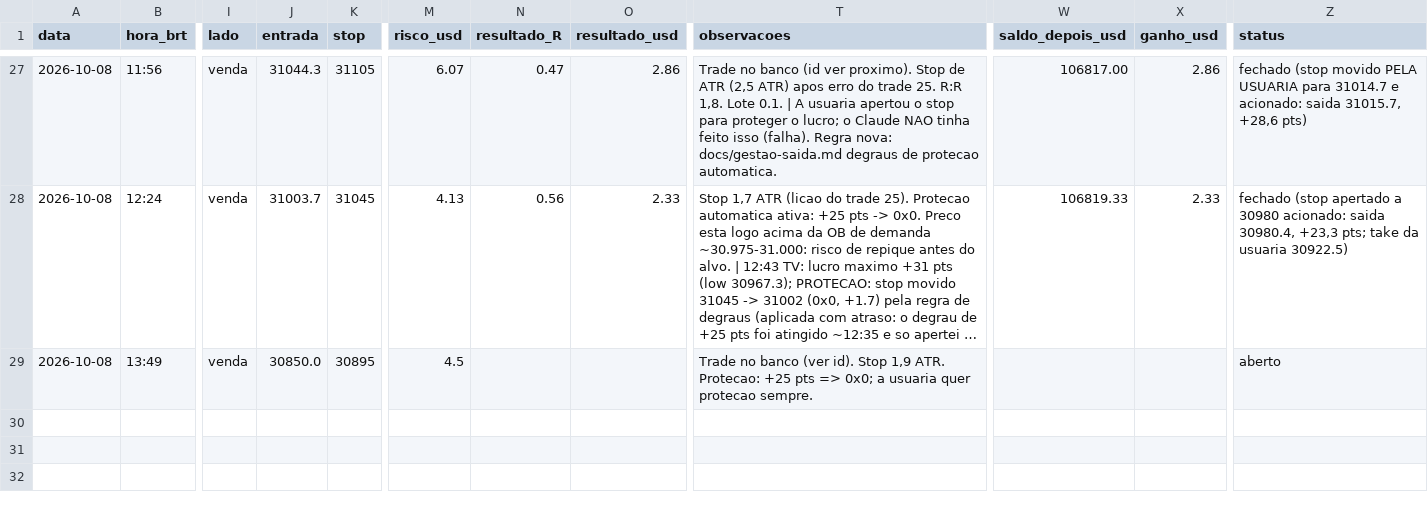
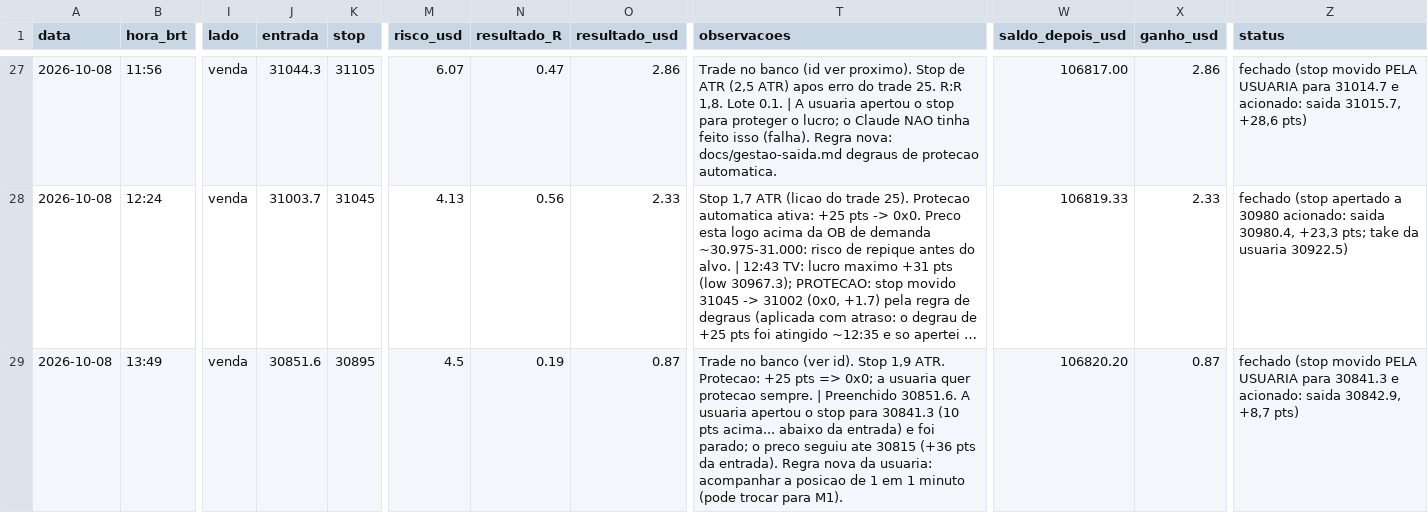
Before and after one commit to reginaldogoncalvesmartins47-collab/nas100, a CSV file: journal/diario_trades.csv, drawn as a sheet; only a part is shown, gaps mark what is left out; long unchanged cells end in …; the diff names each change by its address in the sheet, - before the commit and + after, or states it on an @@ line.

Commit message:
Trade 28 fechado (+0,87, stop apertado pela usuaria); regra de acompanhamento de 1 min

```diff
--- a/journal/diario_trades.csv
+++ b/journal/diario_trades.csv
-J29 (entrada): 30850.0
+J29 (entrada): 30851.6
-N29 (resultado_R): (empty)
+N29 (resultado_R): 0.19
-O29 (resultado_usd): (empty)
+O29 (resultado_usd): 0.87
-T29 (observacoes): …protecao sempre.
+T29 (observacoes): …protecao sempre. | Preenchido 30851.6. A usuaria apertou o stop para 30841.3 (10 pts acima... abaixo da entrada) e foi parado; o preco seguiu ate 30815 (+36 pts da entrada). Regra nova da usuaria: acompanhar a posicao de 1 em 1 minuto (pode trocar para M1).
-W29 (saldo_depois_usd): (empty)
+W29 (saldo_depois_usd): 106820.20
-X29 (ganho_usd): (empty)
+X29 (ganho_usd): 0.87
-Z29 (status): aberto
+Z29 (status): fechado (stop movido PELA USUARIA para 30841.3 e acionado: saida 30842.9, +8,7 pts)
```
Also changed, not shown: 1 other file.
